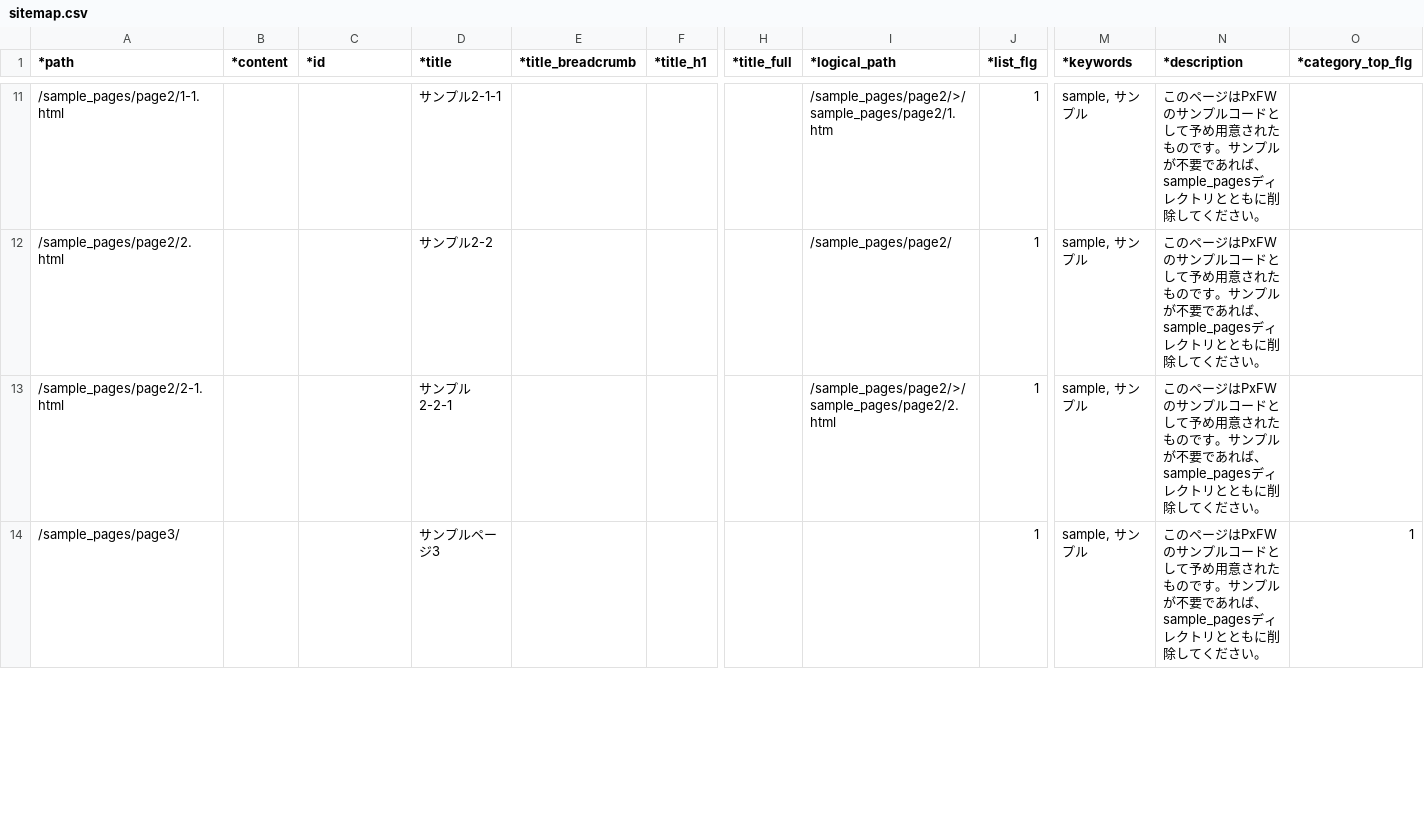
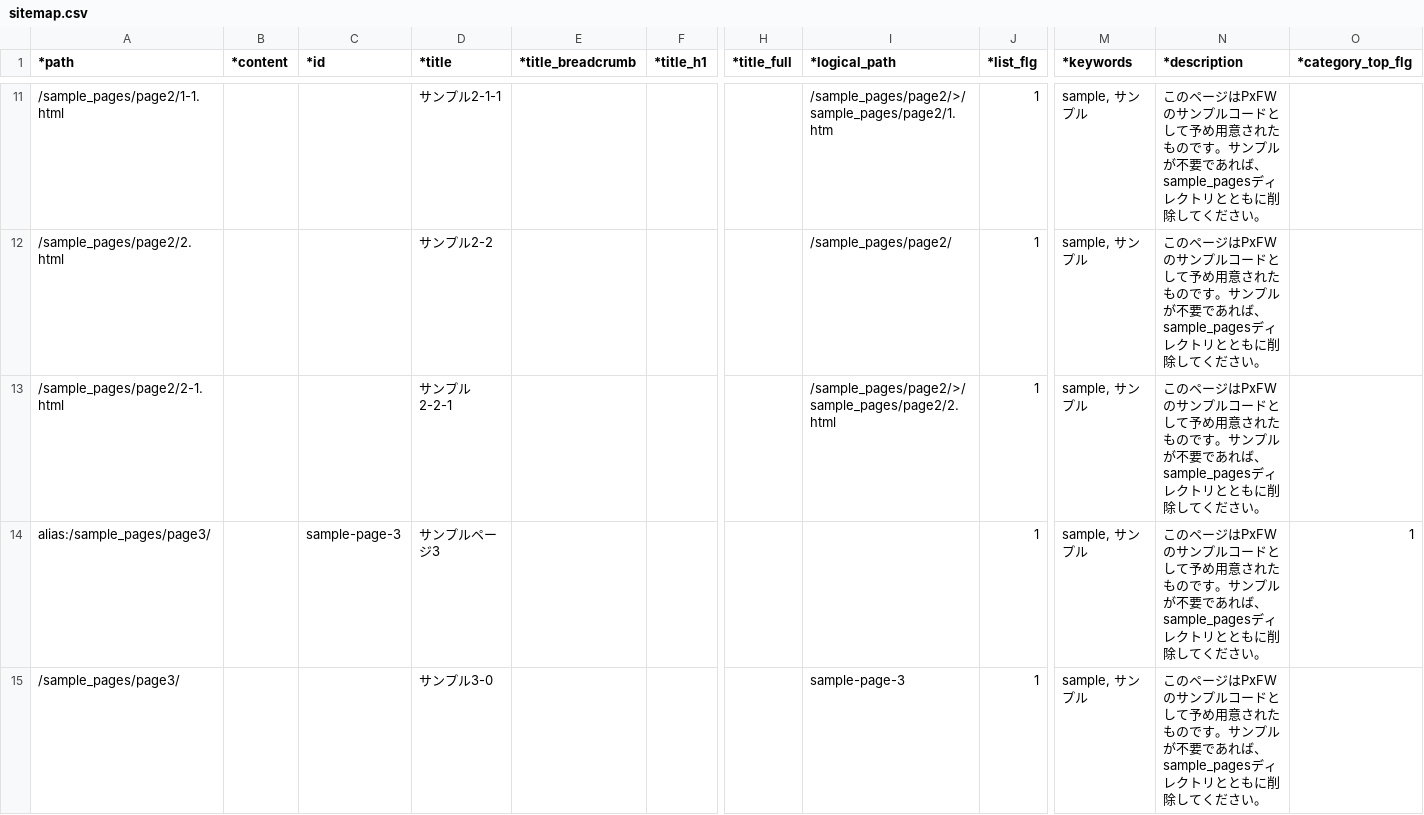
Before and after one commit to pickles2/px2-multitheme, a CSV file: px-files/sitemaps/sitemap.csv, drawn as a sheet; only a part is shown, gaps mark what is left out; addresses are those after the commit; rows hold the shown columns only; the diff covers the shown part only; the diff names each change by its address in the sheet, - before the commit and + after, or states it on an @@ line.

```diff
--- a/px-files/sitemaps/sitemap.csv
+++ b/px-files/sitemaps/sitemap.csv
+row 14: alias:/sample_pages/page3/ |  | sample-page-3 | サンプルページ3 |  |  |  |  | 1 | sample, サンプル | このページはPxFWのサンプルコードとして予め用意されたものです。サンプルが不要であれば、sample_pagesディレクトリとともに削除してください。 | 1
-D15 (*title): サンプルページ3
+D15 (*title): サンプル3-0
-I15 (*logical_path): (empty)
+I15 (*logical_path): sample-page-3
-O15 (*category_top_flg): 1
+O15 (*category_top_flg): (empty)
```
Also changed, not shown: 2 edited cells elsewhere in this file, 2 other files.
